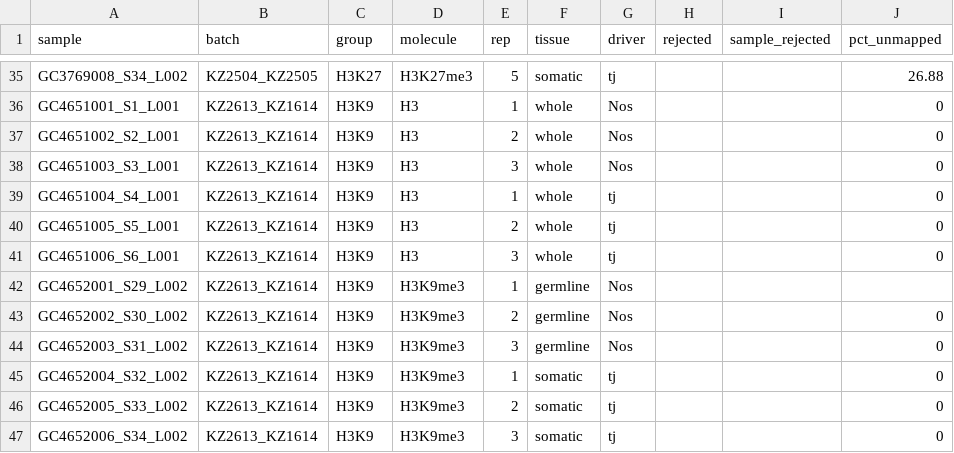
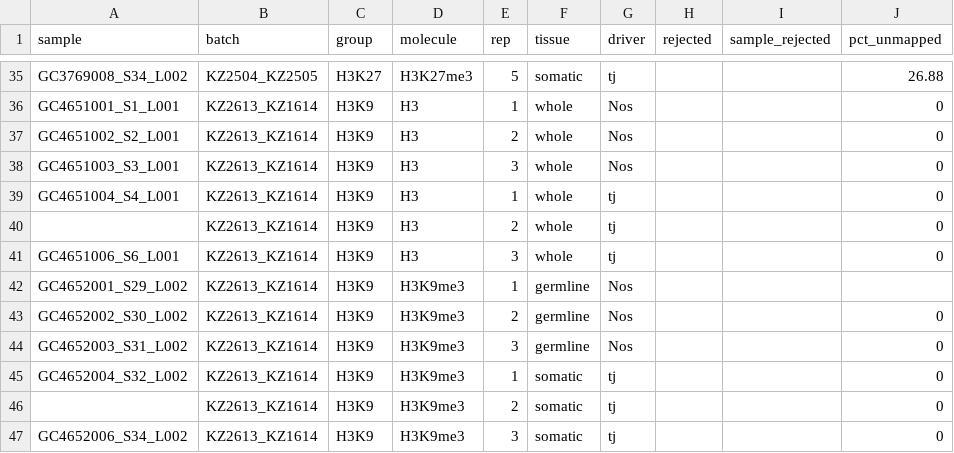
Before and after one commit to ringw/Upd-Germline-Genomics, a CSV file: chic/chic_samples.csv, drawn as a sheet; only a part is shown, gaps mark what is left out; the diff names each change by its address in the sheet, - before the commit and + after, or states it on an @@ line.

Commit message:
Remove tj K9 Rep2 based on dissimilarity with other replicates

```diff
--- a/chic/chic_samples.csv
+++ b/chic/chic_samples.csv
-A40 (sample): GC4651005_S5_L001
+A40 (sample): (empty)
-A46 (sample): GC4652005_S33_L002
+A46 (sample): (empty)
```
